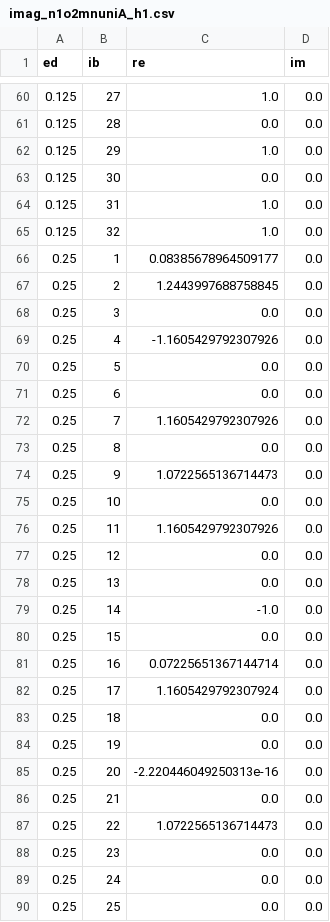
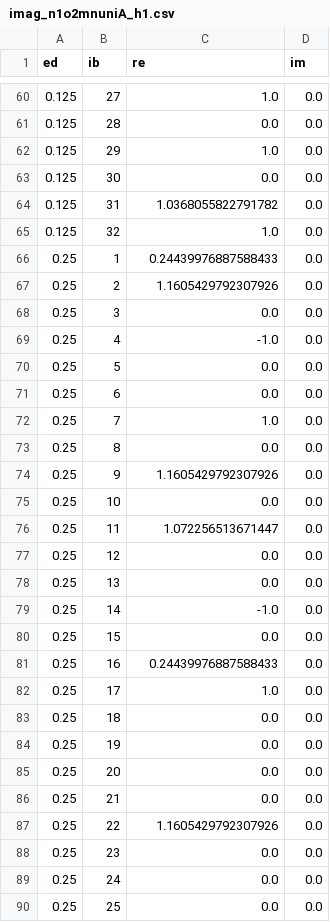
Before and after one commit to guochu/GTEMPO, a CSV file: benchmark/exactif/validation/imag_n1o2mnuniA_h1.csv, drawn as a sheet; only a part is shown, gaps mark what is left out; the diff covers the shown part only.

```diff
--- a/benchmark/exactif/validation/imag_n1o2mnuniA_h1.csv
+++ b/benchmark/exactif/validation/imag_n1o2mnuniA_h1.csv
@@ -63,15 +63,15 @@ ed,ib,re,im
 0.125,30,0.0,0.0
-0.125,31,1.0,0.0
+0.125,31,1.0368055822791782,0.0
 0.125,32,1.0,0.0
-0.25,1,0.08385678964509177,0.0
-0.25,2,1.2443997688758845,0.0
+0.25,1,0.24439976887588433,0.0
+0.25,2,1.1605429792307926,0.0
 0.25,3,0.0,0.0
-0.25,4,-1.1605429792307926,0.0
+0.25,4,-1.0,0.0
 0.25,5,0.0,0.0
 0.25,6,0.0,0.0
-0.25,7,1.1605429792307926,0.0
+0.25,7,1.0,0.0
 0.25,8,0.0,0.0
-0.25,9,1.0722565136714473,0.0
+0.25,9,1.1605429792307926,0.0
 0.25,10,0.0,0.0
-0.25,11,1.1605429792307926,0.0
+0.25,11,1.072256513671447,0.0
 0.25,12,0.0,0.0
@@ -80,9 +80,9 @@ ed,ib,re,im
 0.25,15,0.0,0.0
-0.25,16,0.07225651367144714,0.0
-0.25,17,1.1605429792307924,0.0
+0.25,16,0.24439976887588433,0.0
+0.25,17,1.0,0.0
 0.25,18,0.0,0.0
 0.25,19,0.0,0.0
-0.25,20,-2.220446049250313e-16,0.0
+0.25,20,0.0,0.0
 0.25,21,0.0,0.0
-0.25,22,1.0722565136714473,0.0
+0.25,22,1.1605429792307926,0.0
 0.25,23,0.0,0.0
```
Also changed, not shown: 83 edited cells elsewhere in this file, benchmark/exactif/validation/imag_n1o2mnuniA_g1.csv, benchmark/exactif/validation/imag_n1o2mnuniA_g2.csv, 4 other files.
